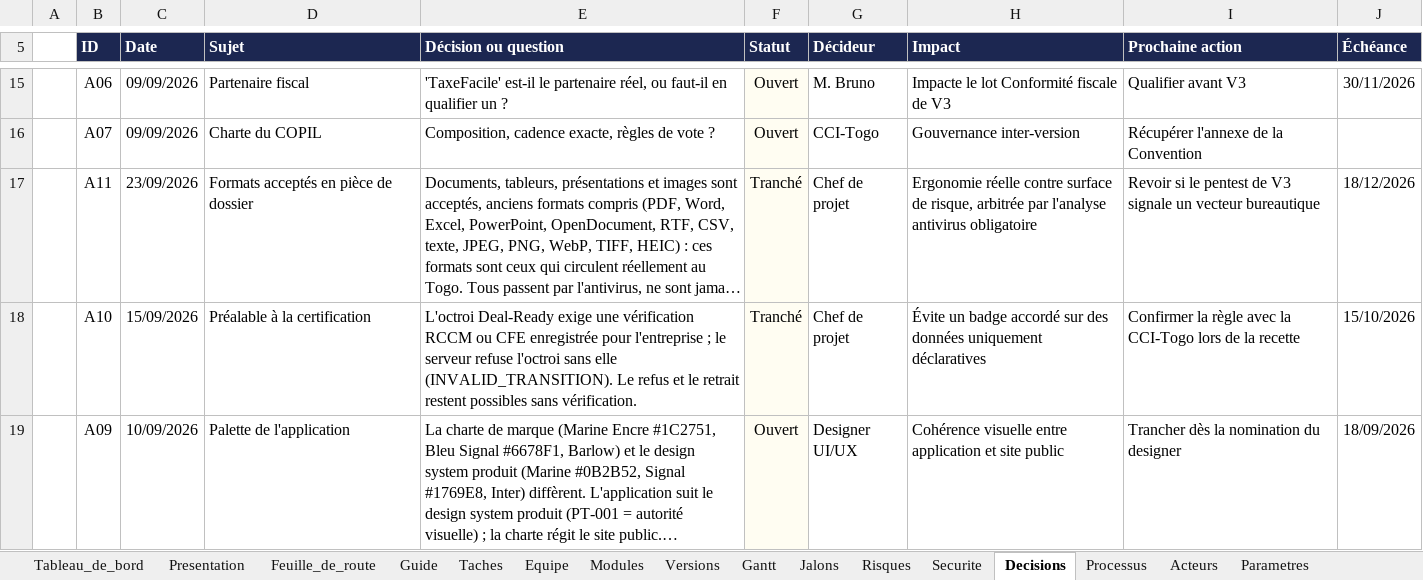
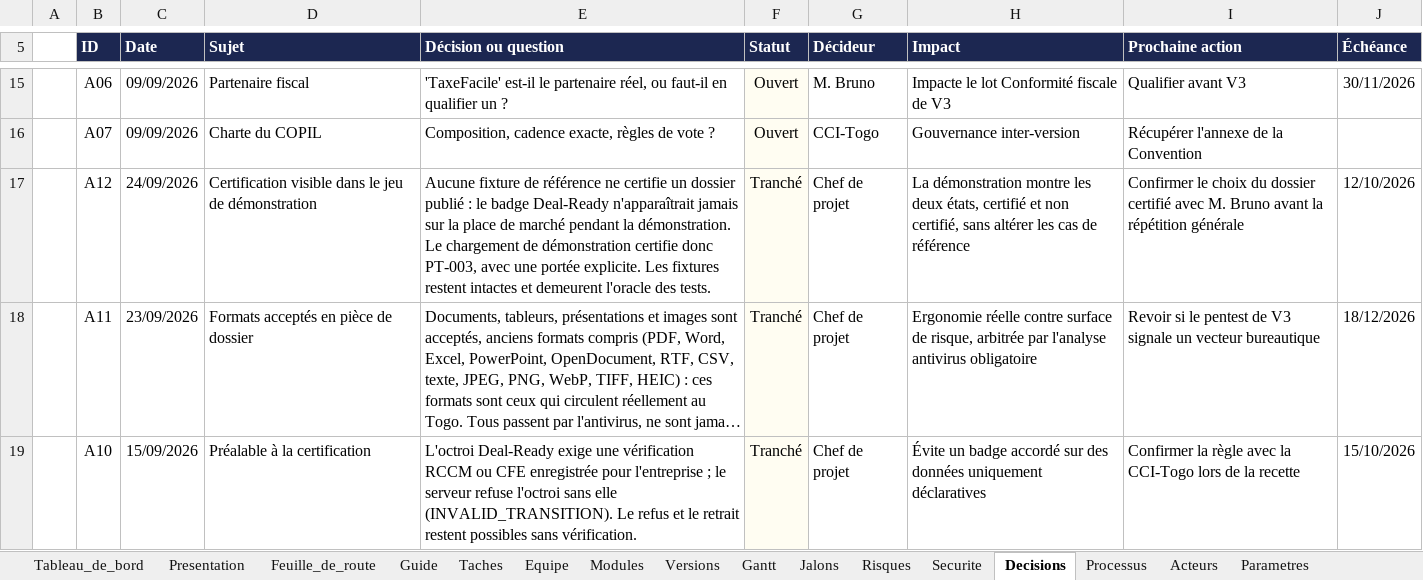
Before and after one commit to fless-lab/dealpme, an Excel workbook: DealPME_Suivi.xlsx, sheet Decisions, drawn as a sheet; only a part is shown, gaps mark what is left out; the shorter side is filled out with more unchanged rows; long unchanged cells end in …; values as stored, in another font and other column widths than the file's, no borders; conditional formats not drawn; the diff names each change by its address in the sheet, - before the commit and + after, or states it on an @@ line.

```diff
--- a/DealPME_Suivi.xlsx (sheet Decisions)
+++ b/DealPME_Suivi.xlsx (sheet Decisions)
+row 17:  | A12 | 24/09/2026 | Certification visible dans le jeu de démonstration | Aucune fixture de référence ne certifie un dossier publié : le badge Deal-Ready n'apparaîtrait jamais sur la place de marché pendant la démonstration. Le chargement de démonstration certifie donc PT-003, avec une portée explicite. Les fixtures restent intactes et demeurent l'oracle des tests. | Tranché | Chef de projet | La démonstration montre les deux états, certifié et non certifié, sans altérer les cas de référence | Confirmer le choix du dossier certifié avec M. Bruno avant la répétition générale | 12/10/2026
```
Also changed, not shown: sheet Taches, sheet Securite, sheet Tableau_de_bord, 31 other files.
